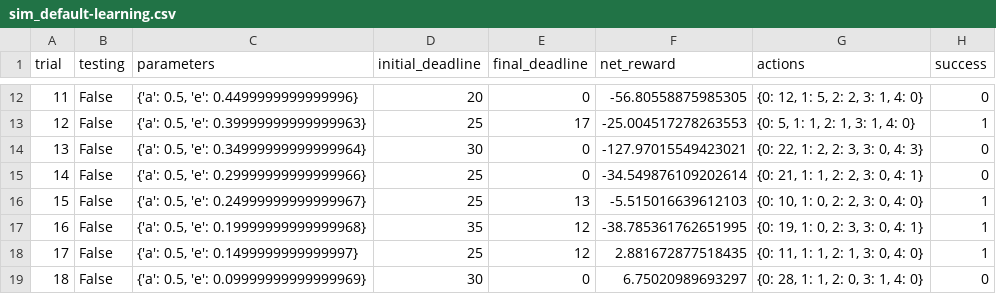
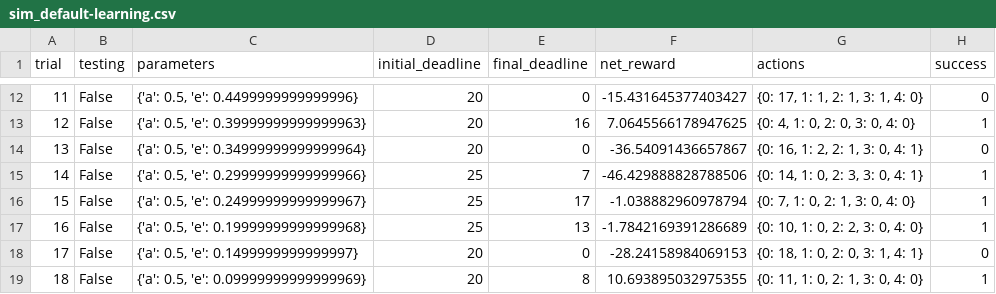
Before and after one commit to LukeLinXu/machine-learning, a CSV file: projects/smartcab/logs/sim_default-learning.csv, drawn as a sheet; only a part is shown, gaps mark what is left out; the diff covers the shown part only.

```diff
--- a/projects/smartcab/logs/sim_default-learning.csv
+++ b/projects/smartcab/logs/sim_default-learning.csv
@@ -12,8 +12,8 @@ trial,testing,parameters,initial_deadline,final_deadline,net_reward,actions,succ
-11,False,"{'a': 0.5, 'e': 0.4499999999999996}",20,0,-56.80558875985305,"{0: 12, 1: 5, 2: 2, 3: 1, 4: 0}",0
-12,False,"{'a': 0.5, 'e': 0.39999999999999963}",25,17,-25.004517278263553,"{0: 5, 1: 1, 2: 1, 3: 1, 4: 0}",1
-13,False,"{'a': 0.5, 'e': 0.34999999999999964}",30,0,-127.97015549423021,"{0: 22, 1: 2, 2: 3, 3: 0, 4: 3}",0
-14,False,"{'a': 0.5, 'e': 0.29999999999999966}",25,0,-34.549876109202614,"{0: 21, 1: 1, 2: 2, 3: 0, 4: 1}",0
-15,False,"{'a': 0.5, 'e': 0.24999999999999967}",25,13,-5.515016639612103,"{0: 10, 1: 0, 2: 2, 3: 0, 4: 0}",1
-16,False,"{'a': 0.5, 'e': 0.19999999999999968}",35,12,-38.785361762651995,"{0: 19, 1: 0, 2: 3, 3: 0, 4: 1}",1
-17,False,"{'a': 0.5, 'e': 0.1499999999999997}",25,12,2.881672877518435,"{0: 11, 1: 1, 2: 1, 3: 0, 4: 0}",1
-18,False,"{'a': 0.5, 'e': 0.09999999999999969}",30,0,6.75020989693297,"{0: 28, 1: 1, 2: 0, 3: 1, 4: 0}",0
+11,False,"{'a': 0.5, 'e': 0.4499999999999996}",20,0,-15.431645377403427,"{0: 17, 1: 1, 2: 1, 3: 1, 4: 0}",0
+12,False,"{'a': 0.5, 'e': 0.39999999999999963}",20,16,7.0645566178947625,"{0: 4, 1: 0, 2: 0, 3: 0, 4: 0}",1
+13,False,"{'a': 0.5, 'e': 0.34999999999999964}",20,0,-36.54091436657867,"{0: 16, 1: 2, 2: 1, 3: 0, 4: 1}",0
+14,False,"{'a': 0.5, 'e': 0.29999999999999966}",25,7,-46.429888828788506,"{0: 14, 1: 0, 2: 3, 3: 0, 4: 1}",1
+15,False,"{'a': 0.5, 'e': 0.24999999999999967}",25,17,-1.038882960978794,"{0: 7, 1: 0, 2: 1, 3: 0, 4: 0}",1
+16,False,"{'a': 0.5, 'e': 0.19999999999999968}",25,13,-1.7842169391286689,"{0: 10, 1: 0, 2: 2, 3: 0, 4: 0}",1
+17,False,"{'a': 0.5, 'e': 0.1499999999999997}",20,0,-28.24158984069153,"{0: 18, 1: 0, 2: 0, 3: 1, 4: 1}",0
+18,False,"{'a': 0.5, 'e': 0.09999999999999969}",20,8,10.693895032975355,"{0: 11, 1: 0, 2: 1, 3: 0, 4: 0}",1
```
Also changed, not shown: 77 edited cells elsewhere in this file, 2 other files.
